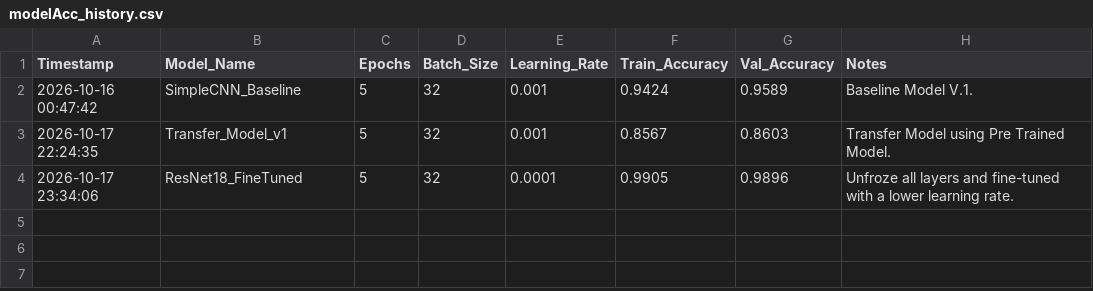
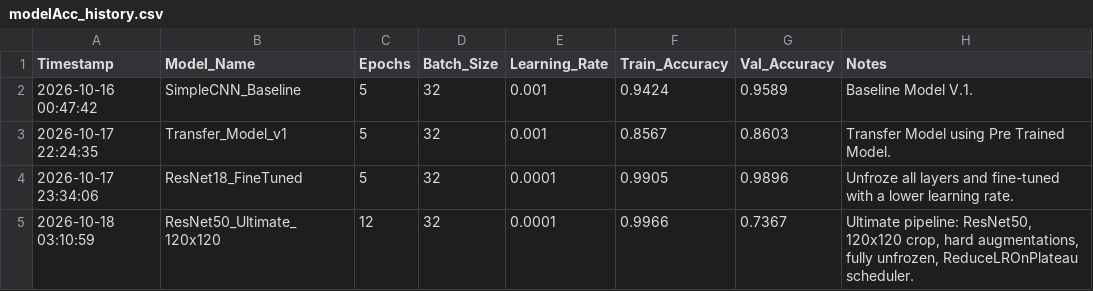
Before and after one commit to AjBhIn/enge707_kaggleproject, a CSV file: modelAcc_history.csv, drawn as a sheet.

Commit message:
Transfer Model Run with 18 layers for no Freezer On.

```diff
--- a/modelAcc_history.csv
+++ b/modelAcc_history.csv
@@ -4 +4,2 @@ Timestamp,Model_Name,Epochs,Batch_Size,Learning_Rate,Train_Accuracy,Val_Accuracy
 2026-10-17 23:34:06,ResNet18_FineTuned,5,32,0.0001,0.9905,0.9896,Unfroze all layers and fine-tuned with a lower learning rate.
+2026-10-18 03:10:59,ResNet50_Ultimate_120x120,12,32,0.0001,0.9966,0.7367,"Ultimate pipeline: ResNet50, 120x120 crop, hard augmentations, fully unfrozen, ReduceLROnPlateau scheduler."
```
Also changed, not shown: 3 other files.
